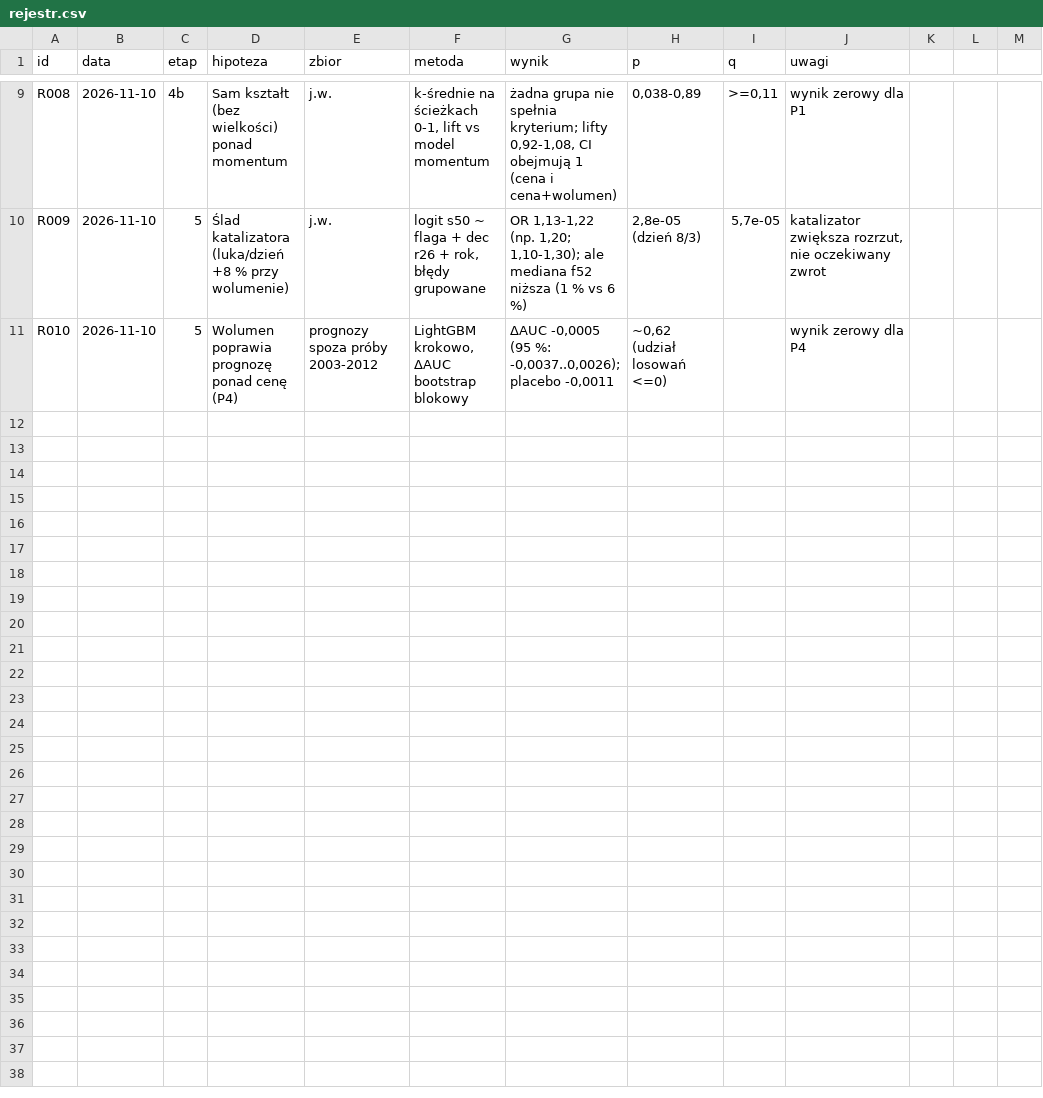
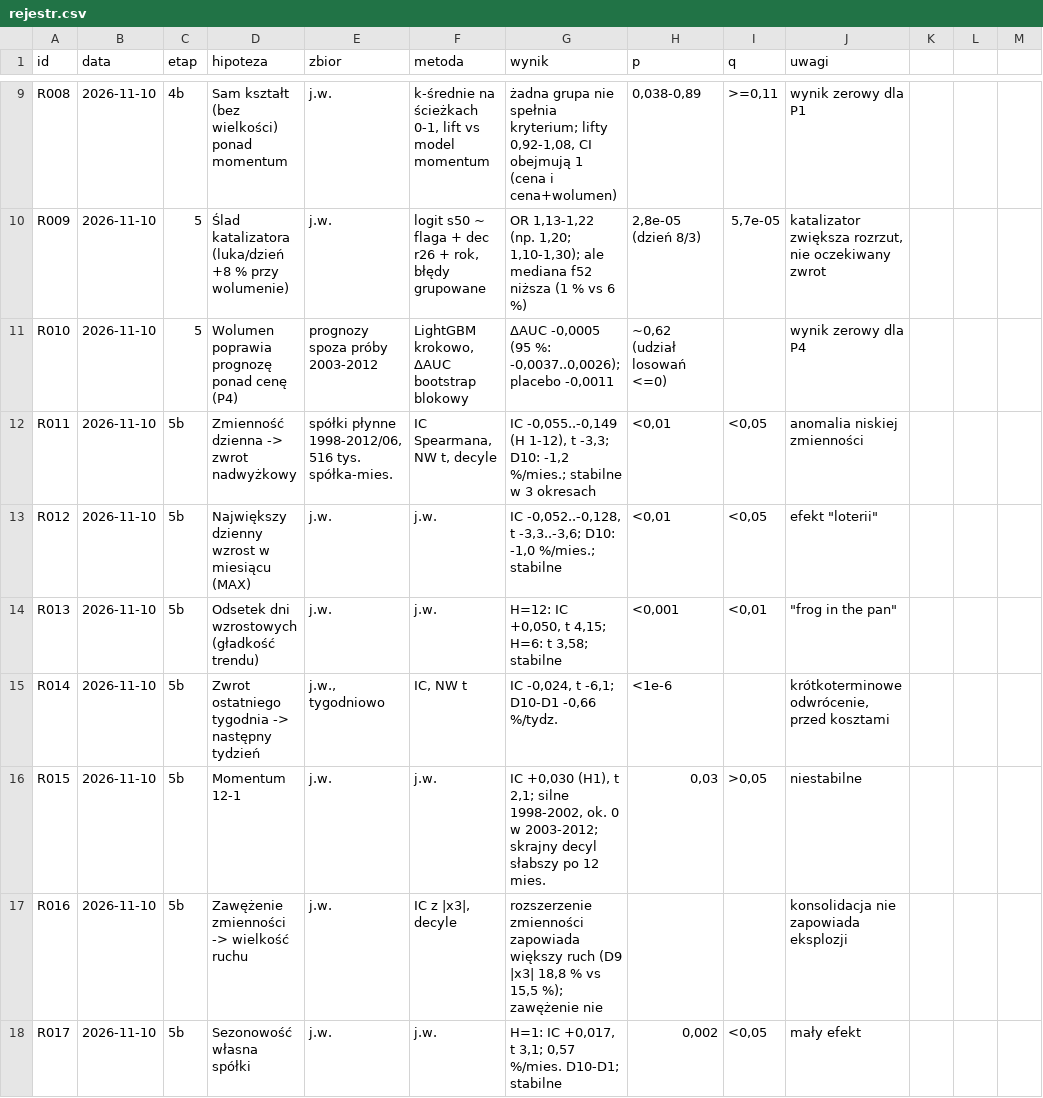
Before and after one commit to agnar92/Momentum, a CSV file: research/rejestr.csv, drawn as a sheet; only a part is shown, gaps mark what is left out; the diff names each change by its address in the sheet, - before the commit and + after, or states it on an @@ line.

```diff
--- a/research/rejestr.csv
+++ b/research/rejestr.csv
+row 12: R011 | 2026-11-10 | 5b | Zmienność dzienna -> zwrot nadwyżkowy | spółki płynne 1998-2012/06, 516 tys. spółka-mies. | IC Spearmana, NW t, decyle | IC -0,055..-0,149 (H 1-12), t -3,3; D10: -1,2 %/mies.; stabilne w 3 okresach | <0,01 | <0,05 | anomalia niskiej zmienności
+row 13: R012 | 2026-11-10 | 5b | Największy dzienny wzrost w miesiącu (MAX) | j.w. | j.w. | IC -0,052..-0,128, t -3,3..-3,6; D10: -1,0 %/mies.; stabilne | <0,01 | <0,05 | efekt "loterii"
+row 14: R013 | 2026-11-10 | 5b | Odsetek dni wzrostowych (gładkość trendu) | j.w. | j.w. | H=12: IC +0,050, t 4,15; H=6: t 3,58; stabilne | <0,001 | <0,01 | "frog in the pan"
+row 15: R014 | 2026-11-10 | 5b | Zwrot ostatniego tygodnia -> następny tydzień | j.w., tygodniowo | IC, NW t | IC -0,024, t -6,1; D10-D1 -0,66 %/tydz. | <1e-6 |  | krótkoterminowe odwrócenie, przed kosztami
+row 16: R015 | 2026-11-10 | 5b | Momentum 12-1 | j.w. | j.w. | IC +0,030 (H1), t 2,1; silne 1998-2002, ok. 0 w 2003-2012; skrajny decyl słabszy po 12 mies. | 0,03 | >0,05 | niestabilne
+row 17: R016 | 2026-11-10 | 5b | Zawężenie zmienności -> wielkość ruchu | j.w. | IC z |x3|, decyle | rozszerzenie zmienności zapowiada większy ruch (D9 |x3| 18,8 % vs 15,5 %); zawężenie nie |  |  | konsolidacja nie zapowiada eksplozji
+row 18: R017 | 2026-11-10 | 5b | Sezonowość własna spółki | j.w. | j.w. | H=1: IC +0,017, t 3,1; 0,57 %/mies. D10-D1; stabilne | 0,002 | <0,05 | mały efekt
```
Also changed, not shown: 1 other file.
